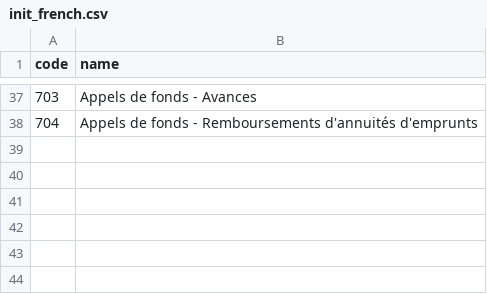
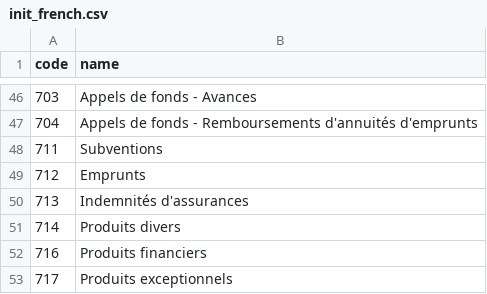
Before and after one commit to Diacamma2/syndic, a CSV file: diacamma/syndic/init_french.csv, drawn as a sheet; only a part is shown, gaps mark what is left out; the diff covers the shown part only.

```diff
--- a/diacamma/syndic/init_french.csv
+++ b/diacamma/syndic/init_french.csv
@@ -38 +47,7 @@ code;name
 704;Appels de fonds - Remboursements d'annuités d'emprunts
+711;Subventions
+712;Emprunts
+713;Indemnités d'assurances
+714;Produits divers
+716;Produits financiers
+717;Produits exceptionnels
```
Also changed, not shown: 12 added rows, 3 removed rows and 1 edited cell elsewhere in this file.
